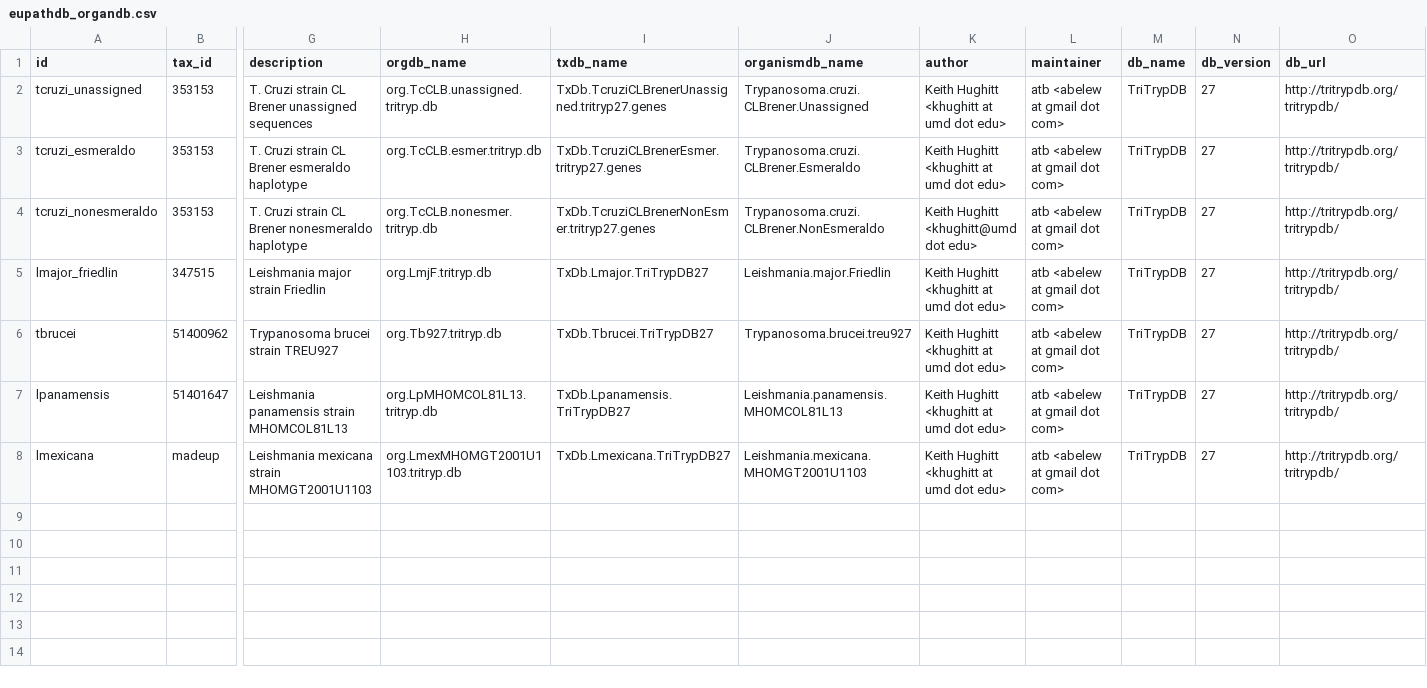
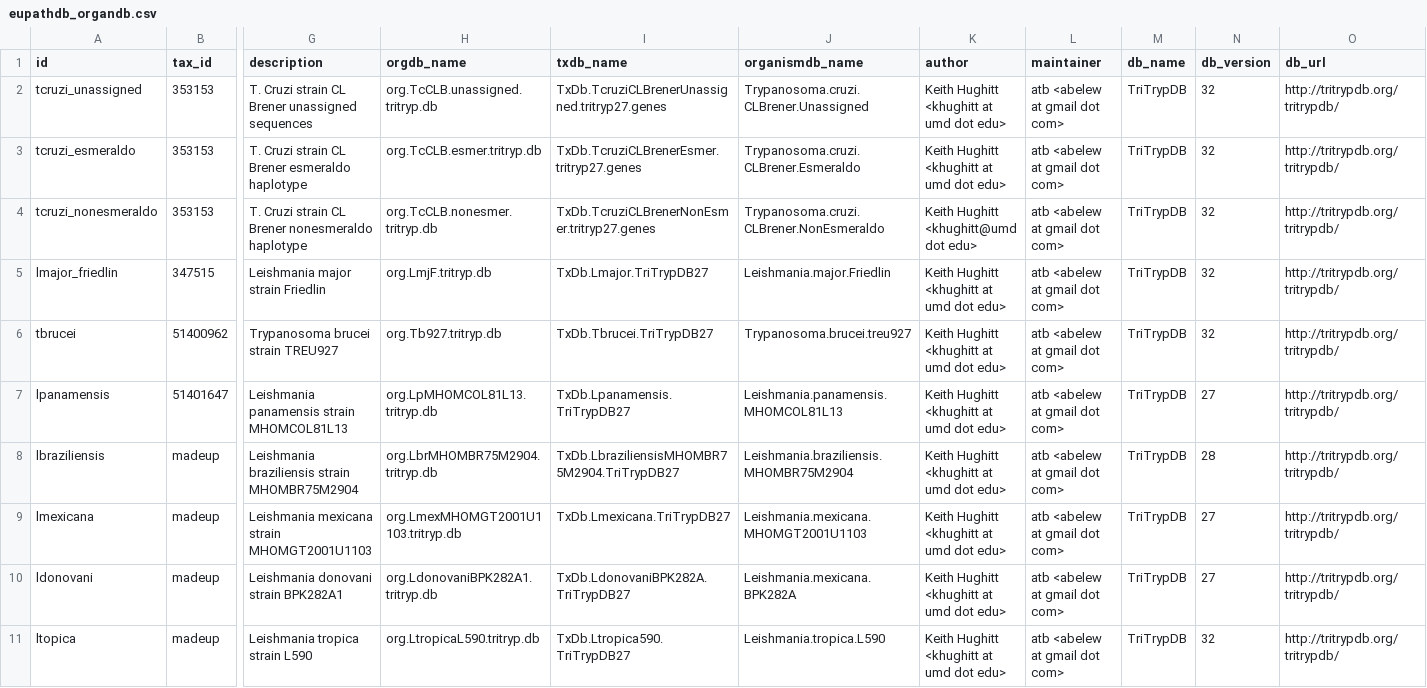
Before and after one commit to elsayed-lab/hpgltools, a CSV file: inst/eupathdb_organdb.csv, drawn as a sheet; only a part is shown, gaps mark what is left out; rows hold the shown columns only; the diff names each change by its address in the sheet, - before the commit and + after, or states it on an @@ line.

```diff
--- a/inst/eupathdb_organdb.csv
+++ b/inst/eupathdb_organdb.csv
-N2:N6 (db_version): 27
+N2:N6 (db_version): 32
+row 8: lbraziliensis | madeup | Leishmania braziliensis strain MHOMBR75M2904 | org.LbrMHOMBR75M2904.tritryp.db | TxDb.LbraziliensisMHOMBR75M2904.TriTrypDB27 | Leishmania.braziliensis.MHOMBR75M2904 | Keith Hughitt <khughitt at umd dot edu> | atb <abelew at gmail dot com> | TriTrypDB | 28 | http://tritrypdb.org/tritrypdb/
+row 10: ldonovani | madeup | Leishmania donovani strain BPK282A1 | org.LdonovaniBPK282A1.tritryp.db | TxDb.LdonovaniBPK282A.TriTrypDB27 | Leishmania.mexicana.BPK282A | Keith Hughitt <khughitt at umd dot edu> | atb <abelew at gmail dot com> | TriTrypDB | 27 | http://tritrypdb.org/tritrypdb/
+row 11: ltopica | madeup | Leishmania tropica strain L590 | org.LtropicaL590.tritryp.db | TxDb.Ltropica590.TriTrypDB27 | Leishmania.tropica.L590 | Keith Hughitt <khughitt at umd dot edu> | atb <abelew at gmail dot com> | TriTrypDB | 32 | http://tritrypdb.org/tritrypdb/
```
Also changed, not shown: 58 other files.
